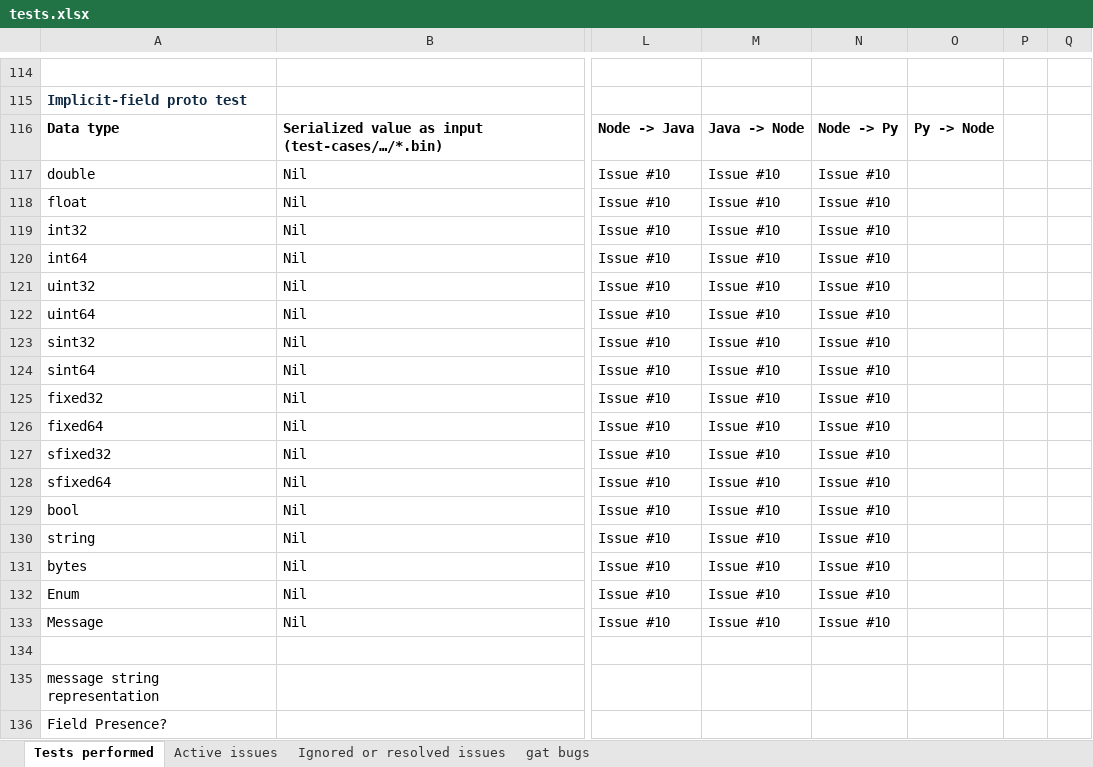
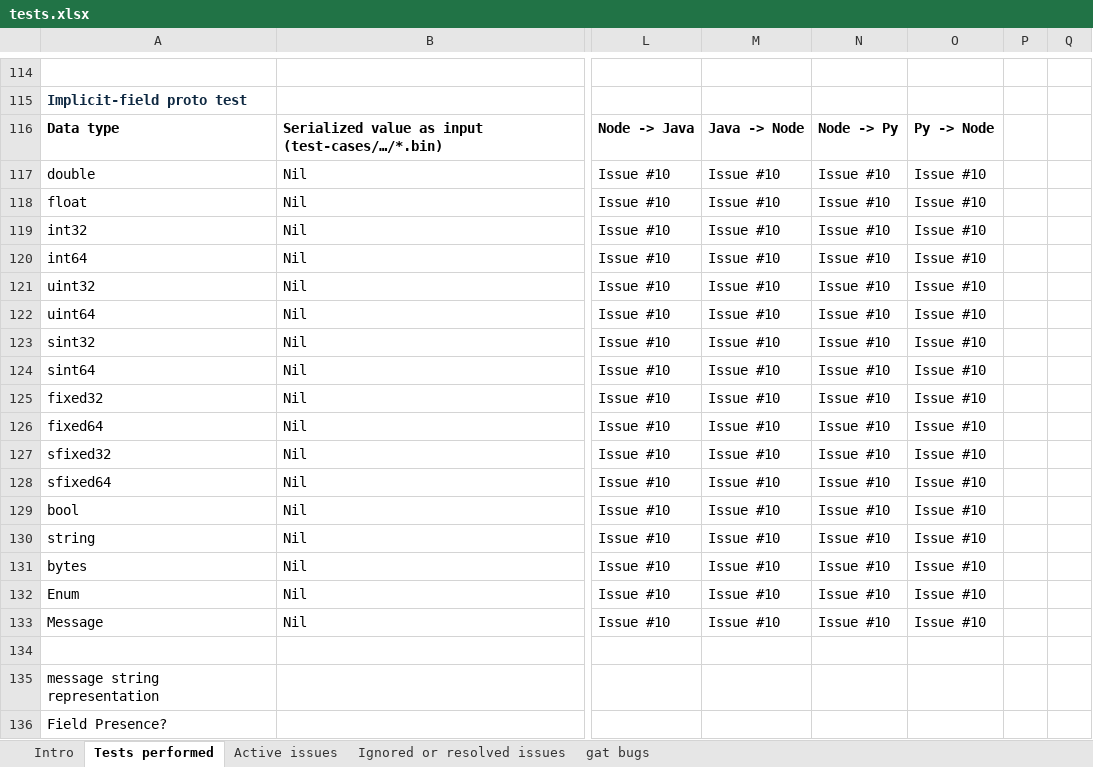
Before and after one commit to ExplodingKetchup/grpc-auto-test, an Excel workbook: tests.xlsx, sheet Tests performed, drawn as a sheet; only a part is shown, gaps mark what is left out; values as stored, in another font and other column widths than the file's, no borders; the diff covers the shown part only; the diff names each change by its address in the sheet, - before the commit and + after, or states it on an @@ line.

```diff
--- a/tests.xlsx (sheet Tests performed)
+++ b/tests.xlsx (sheet Tests performed)
+sheet tab: Intro
-O117:O133: (empty)
+O117:O133: Issue #10
```
Also changed, not shown: 13 added rows and 17 edited cells elsewhere in this sheet, 20 other files.
